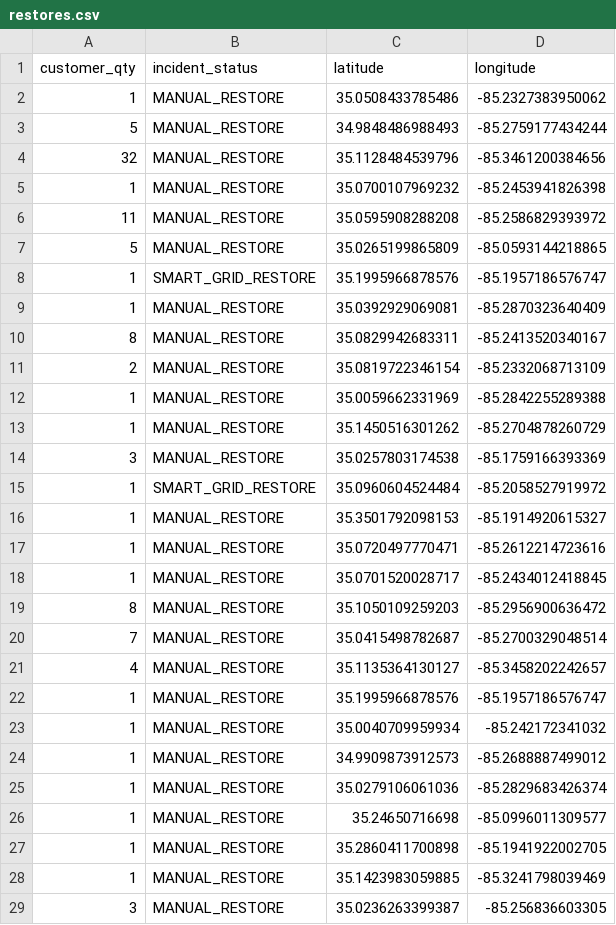
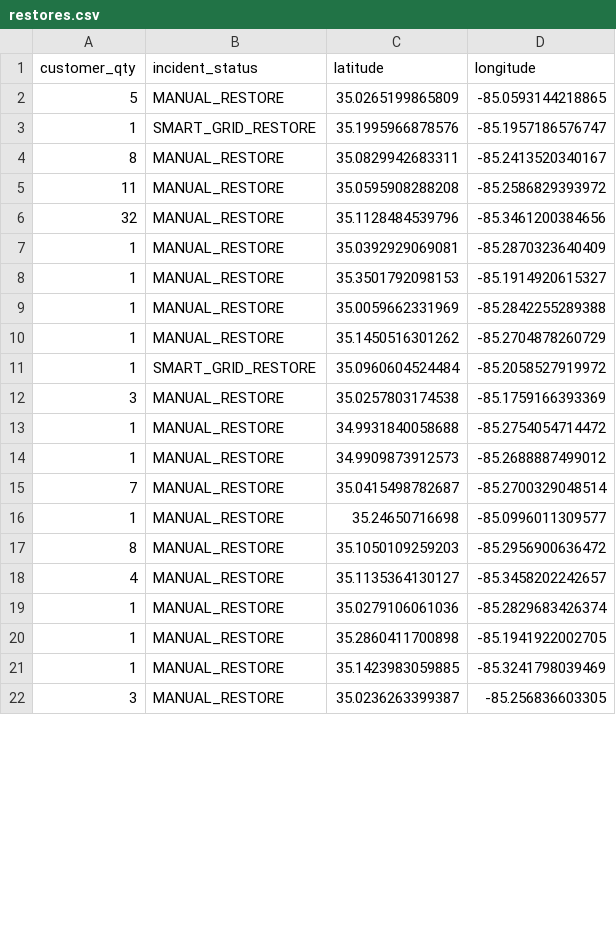
Before and after one commit to officeofperformancemanagement/public-epb-data, a CSV file: restores.csv, drawn as a sheet; only a part is shown; the diff covers the shown part only.

```diff
--- a/restores.csv
+++ b/restores.csv
@@ -1,27 +1,20 @@
 customer_qty,incident_status,latitude,longitude
-1,MANUAL_RESTORE,35.0508433785486,-85.2327383950062
-5,MANUAL_RESTORE,34.9848486988493,-85.2759177434244
-32,MANUAL_RESTORE,35.1128484539796,-85.3461200384656
-1,MANUAL_RESTORE,35.0700107969232,-85.2453941826398
-11,MANUAL_RESTORE,35.0595908288208,-85.2586829393972
 5,MANUAL_RESTORE,35.0265199865809,-85.0593144218865
 1,SMART_GRID_RESTORE,35.1995966878576,-85.1957186576747
+8,MANUAL_RESTORE,35.0829942683311,-85.2413520340167
+11,MANUAL_RESTORE,35.0595908288208,-85.2586829393972
+32,MANUAL_RESTORE,35.1128484539796,-85.3461200384656
 1,MANUAL_RESTORE,35.0392929069081,-85.2870323640409
-8,MANUAL_RESTORE,35.0829942683311,-85.2413520340167
-2,MANUAL_RESTORE,35.0819722346154,-85.2332068713109
+1,MANUAL_RESTORE,35.3501792098153,-85.1914920615327
 1,MANUAL_RESTORE,35.0059662331969,-85.2842255289388
 1,MANUAL_RESTORE,35.1450516301262,-85.2704878260729
+1,SMART_GRID_RESTORE,35.0960604524484,-85.2058527919972
 3,MANUAL_RESTORE,35.0257803174538,-85.1759166393369
-1,SMART_GRID_RESTORE,35.0960604524484,-85.2058527919972
-1,MANUAL_RESTORE,35.3501792098153,-85.1914920615327
-1,MANUAL_RESTORE,35.0720497770471,-85.2612214723616
-1,MANUAL_RESTORE,35.0701520028717,-85.2434012418845
+1,MANUAL_RESTORE,34.9931840058688,-85.2754054714472
+1,MANUAL_RESTORE,34.9909873912573,-85.2688887499012
+7,MANUAL_RESTORE,35.0415498782687,-85.2700329048514
+1,MANUAL_RESTORE,35.24650716698,-85.0996011309577
 8,MANUAL_RESTORE,35.1050109259203,-85.2956900636472
-7,MANUAL_RESTORE,35.0415498782687,-85.2700329048514
 4,MANUAL_RESTORE,35.1135364130127,-85.3458202242657
-1,MANUAL_RESTORE,35.1995966878576,-85.1957186576747
-1,MANUAL_RESTORE,35.0040709959934,-85.242172341032
-1,MANUAL_RESTORE,34.9909873912573,-85.2688887499012
 1,MANUAL_RESTORE,35.0279106061036,-85.2829683426374
-1,MANUAL_RESTORE,35.24650716698,-85.0996011309577
 1,MANUAL_RESTORE,35.2860411700898,-85.1941922002705
```
Also changed, not shown: 3 added rows, 10 removed rows, 7 moved rows and 2 edited cells elsewhere in this file, outages.csv, 2 other files.
